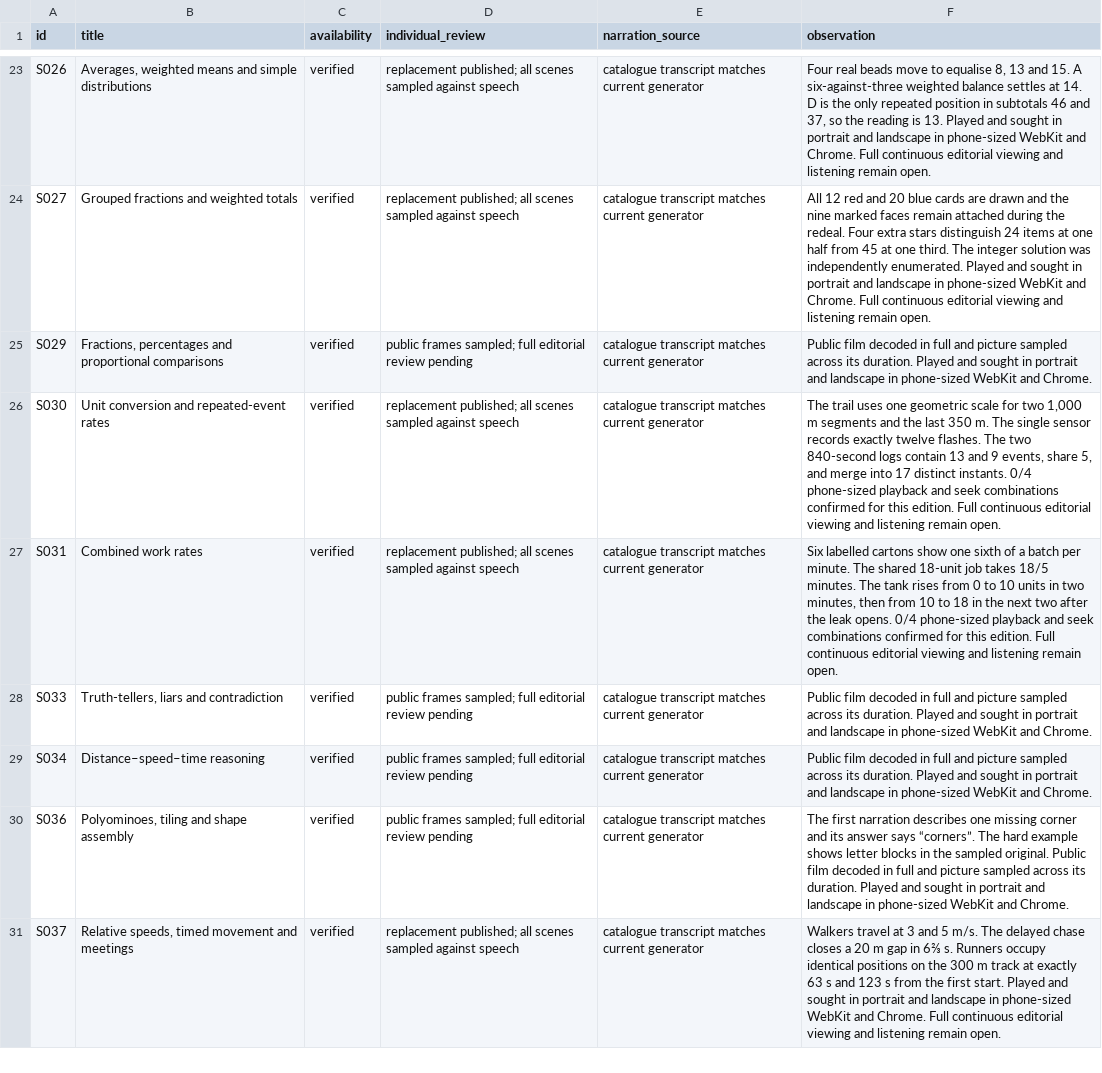
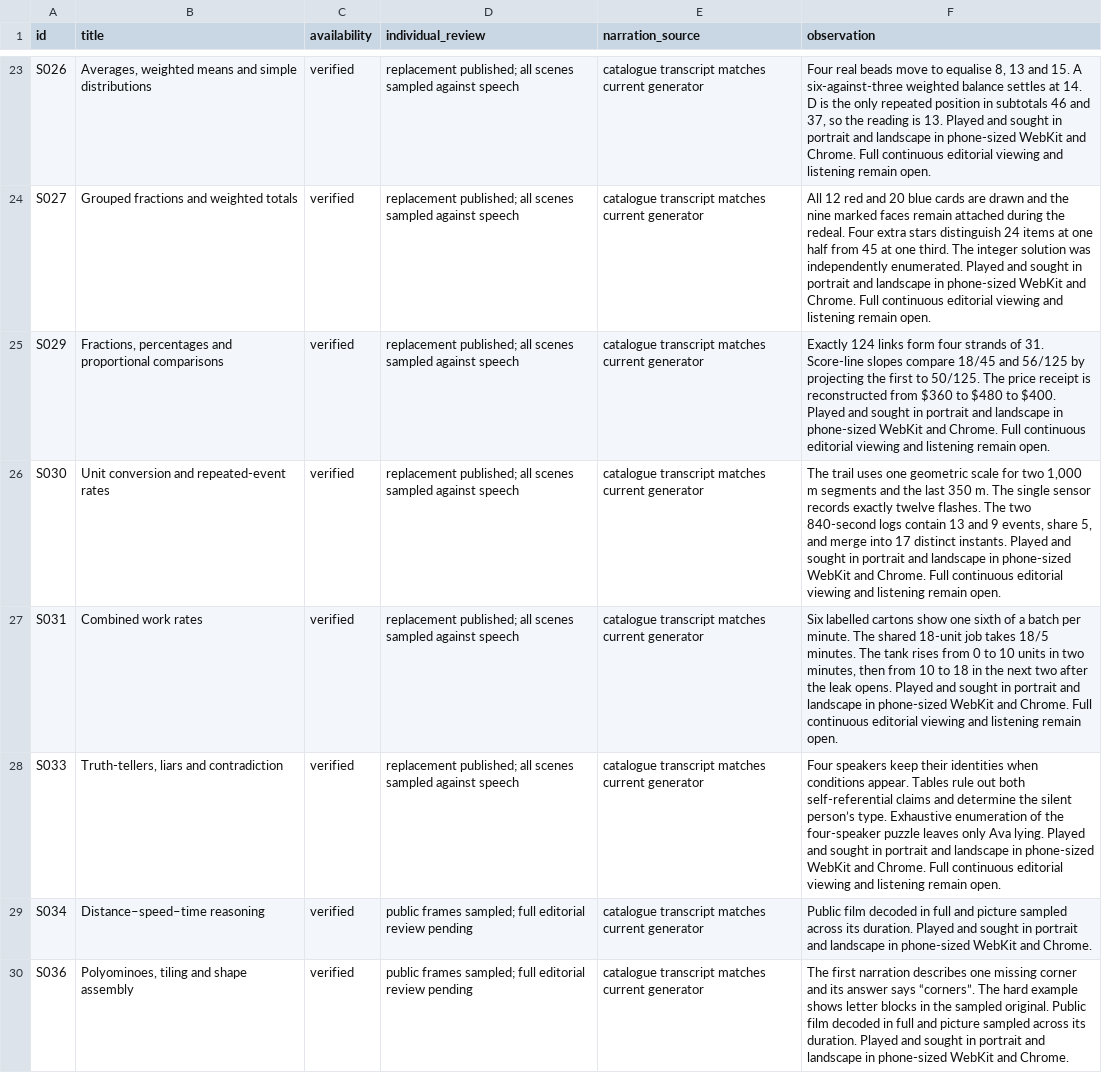
Before and after one commit to SimonRJ/-summit-one-narrator, a CSV file: docs/lesson-introduction-review-register-20261116.csv, drawn as a sheet; only a part is shown, gaps mark what is left out; the shorter side is filled out with more unchanged rows.

```diff
--- a/docs/lesson-introduction-review-register-20261116.csv
+++ b/docs/lesson-introduction-review-register-20261116.csv
@@ -24,6 +24,6 @@ S026,"Averages, weighted means and simple distributions",verified,replacement pu
 S027,Grouped fractions and weighted totals,verified,replacement published; all scenes sampled against speech,catalogue transcript matches current generator,All 12 red and 20 blue cards are drawn and the nine marked faces remain attached during the redeal. Four extra stars distinguish 24 items at one half from 45 at one third. The integer solution was independently enumerated. Played and sought in portrait and landscape in phone-sized WebKit and Chrome. Full continuous editorial viewing and listening remain open.
-S029,"Fractions, percentages and proportional comparisons",verified,public frames sampled; full editorial review pending,catalogue transcript matches current generator,Public film decoded in full and picture sampled across its duration. Played and sought in portrait and landscape in phone-sized WebKit and Chrome.
-S030,Unit conversion and repeated-event rates,verified,replacement published; all scenes sampled against speech,catalogue transcript matches current generator,"The trail uses one geometric scale for two 1,000 m segments and the last 350 m. The single sensor records exactly twelve flashes. The two 840-second logs contain 13 and 9 events, share 5, and merge into 17 distinct instants. 0/4 phone-sized playback and seek combinations confirmed for this edition. Full continuous editorial viewing and listening remain open."
-S031,Combined work rates,verified,replacement published; all scenes sampled against speech,catalogue transcript matches current generator,"Six labelled cartons show one sixth of a batch per minute. The shared 18-unit job takes 18/5 minutes. The tank rises from 0 to 10 units in two minutes, then from 10 to 18 in the next two after the leak opens. 0/4 phone-sized playback and seek combinations confirmed for this edition. Full continuous editorial viewing and listening remain open."
-S033,"Truth-tellers, liars and contradiction",verified,public frames sampled; full editorial review pending,catalogue transcript matches current generator,Public film decoded in full and picture sampled across its duration. Played and sought in portrait and landscape in phone-sized WebKit and Chrome.
+S029,"Fractions, percentages and proportional comparisons",verified,replacement published; all scenes sampled against speech,catalogue transcript matches current generator,Exactly 124 links form four strands of 31. Score-line slopes compare 18/45 and 56/125 by projecting the first to 50/125. The price receipt is reconstructed from $360 to $480 to $400. Played and sought in portrait and landscape in phone-sized WebKit and Chrome. Full continuous editorial viewing and listening remain open.
+S030,Unit conversion and repeated-event rates,verified,replacement published; all scenes sampled against speech,catalogue transcript matches current generator,"The trail uses one geometric scale for two 1,000 m segments and the last 350 m. The single sensor records exactly twelve flashes. The two 840-second logs contain 13 and 9 events, share 5, and merge into 17 distinct instants. Played and sought in portrait and landscape in phone-sized WebKit and Chrome. Full continuous editorial viewing and listening remain open."
+S031,Combined work rates,verified,replacement published; all scenes sampled against speech,catalogue transcript matches current generator,"Six labelled cartons show one sixth of a batch per minute. The shared 18-unit job takes 18/5 minutes. The tank rises from 0 to 10 units in two minutes, then from 10 to 18 in the next two after the leak opens. Played and sought in portrait and landscape in phone-sized WebKit and Chrome. Full continuous editorial viewing and listening remain open."
+S033,"Truth-tellers, liars and contradiction",verified,replacement published; all scenes sampled against speech,catalogue transcript matches current generator,Four speakers keep their identities when conditions appear. Tables rule out both self-referential claims and determine the silent person’s type. Exhaustive enumeration of the four-speaker puzzle leaves only Ava lying. Played and sought in portrait and landscape in phone-sized WebKit and Chrome. Full continuous editorial viewing and listening remain open.
 S034,Distance–speed–time reasoning,verified,public frames sampled; full editorial review pending,catalogue transcript matches current generator,Public film decoded in full and picture sampled across its duration. Played and sought in portrait and landscape in phone-sized WebKit and Chrome.
```
Also changed, not shown: docs/teaching-video-review-register-20261116.csv, docs/video-scene-and-playback-survey-20261119.csv, 1 other file.
